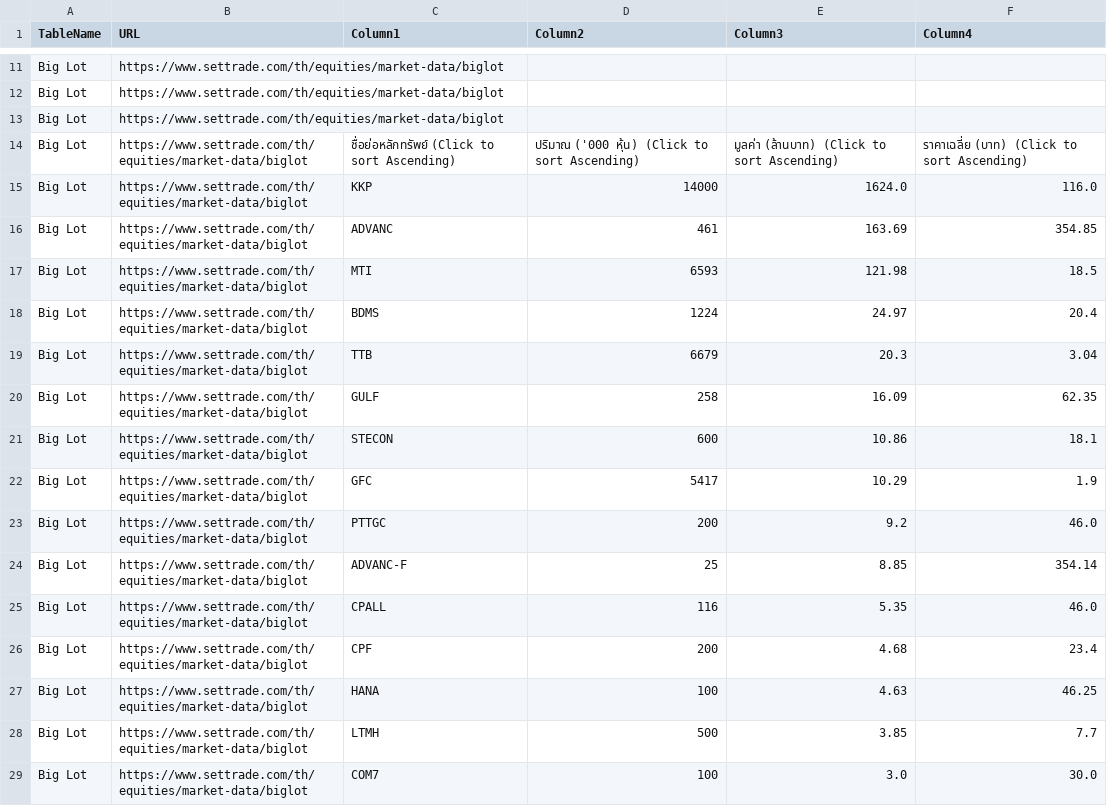
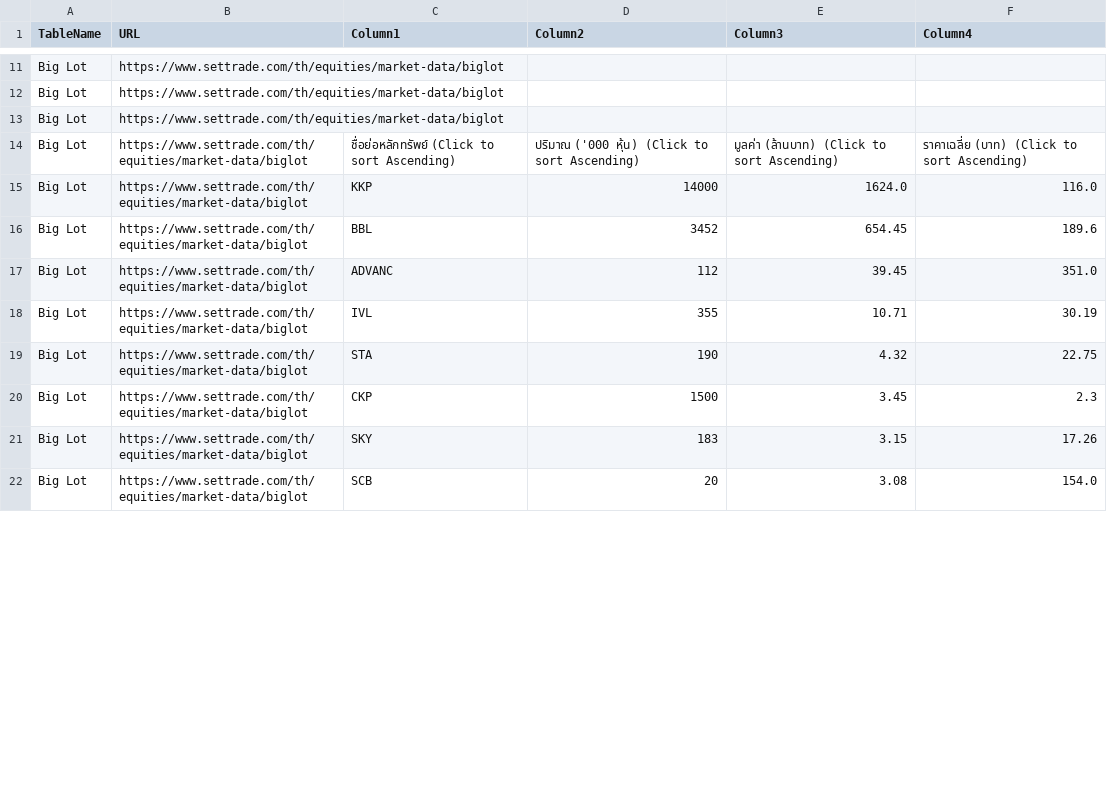
Before and after one commit to ake9522/biglot, a CSV file: data_biglot/biglot_market_data.csv, drawn as a sheet; only a part is shown, gaps mark what is left out; the diff covers the shown part only.

```diff
--- a/data_biglot/biglot_market_data.csv
+++ b/data_biglot/biglot_market_data.csv
@@ -16,15 +16,8 @@ Big Lot,https://www.settrade.com/th/equities/market-data/biglot,ชื่อย
 Big Lot,https://www.settrade.com/th/equities/market-data/biglot,KKP,14000,1624.0,116.0
-Big Lot,https://www.settrade.com/th/equities/market-data/biglot,ADVANC,461,163.69,354.85
-Big Lot,https://www.settrade.com/th/equities/market-data/biglot,MTI,6593,121.98,18.5
-Big Lot,https://www.settrade.com/th/equities/market-data/biglot,BDMS,1224,24.97,20.4
-Big Lot,https://www.settrade.com/th/equities/market-data/biglot,TTB,6679,20.3,3.04
-Big Lot,https://www.settrade.com/th/equities/market-data/biglot,GULF,258,16.09,62.35
-Big Lot,https://www.settrade.com/th/equities/market-data/biglot,STECON,600,10.86,18.1
-Big Lot,https://www.settrade.com/th/equities/market-data/biglot,GFC,5417,10.29,1.9
-Big Lot,https://www.settrade.com/th/equities/market-data/biglot,PTTGC,200,9.2,46.0
-Big Lot,https://www.settrade.com/th/equities/market-data/biglot,ADVANC-F,25,8.85,354.14
-Big Lot,https://www.settrade.com/th/equities/market-data/biglot,CPALL,116,5.35,46.0
-Big Lot,https://www.settrade.com/th/equities/market-data/biglot,CPF,200,4.68,23.4
-Big Lot,https://www.settrade.com/th/equities/market-data/biglot,HANA,100,4.63,46.25
-Big Lot,https://www.settrade.com/th/equities/market-data/biglot,LTMH,500,3.85,7.7
-Big Lot,https://www.settrade.com/th/equities/market-data/biglot,COM7,100,3.0,30.0
+Big Lot,https://www.settrade.com/th/equities/market-data/biglot,BBL,3452,654.45,189.6
+Big Lot,https://www.settrade.com/th/equities/market-data/biglot,ADVANC,112,39.45,351.0
+Big Lot,https://www.settrade.com/th/equities/market-data/biglot,IVL,355,10.71,30.19
+Big Lot,https://www.settrade.com/th/equities/market-data/biglot,STA,190,4.32,22.75
+Big Lot,https://www.settrade.com/th/equities/market-data/biglot,CKP,1500,3.45,2.3
+Big Lot,https://www.settrade.com/th/equities/market-data/biglot,SKY,183,3.15,17.26
+Big Lot,https://www.settrade.com/th/equities/market-data/biglot,SCB,20,3.08,154.0
```
Also changed, not shown: 2 added rows and 7 edited cells elsewhere in this file.
